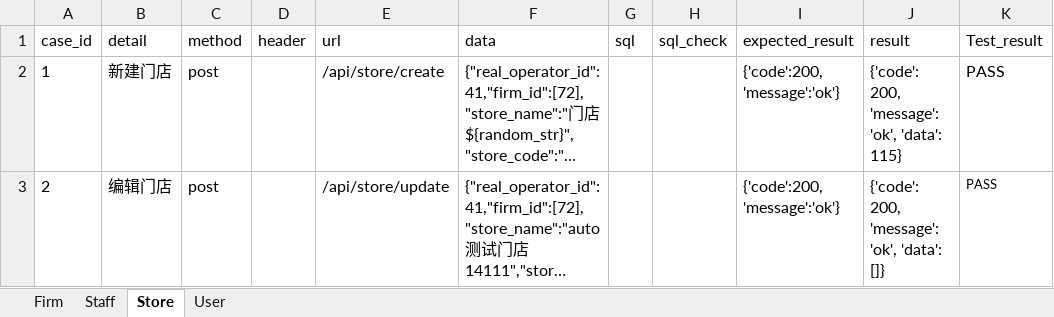
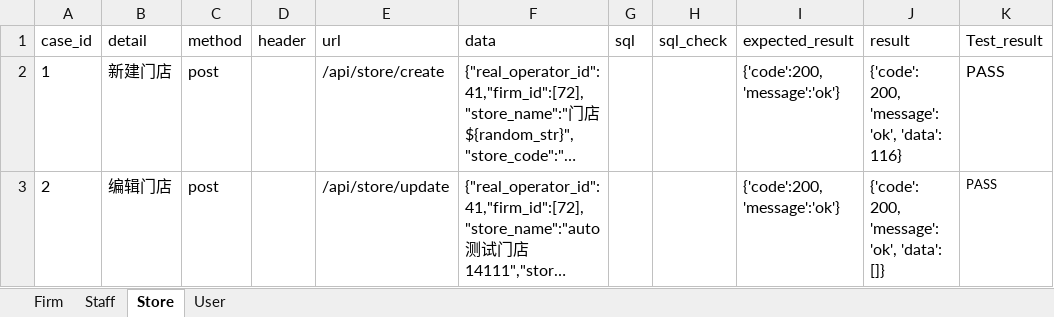
Before and after one commit to xinjf/SAAS_API, an Excel workbook: test_data/AssetManagement/common/common.xlsx, sheet Store, drawn as a sheet; only a part is shown; long unchanged cells end in …; values as stored, in another font and other column widths than the file's, no borders; the diff covers the shown part only; the diff names each change by its address in the sheet, - before the commit and + after, or states it on an @@ line.

```diff
--- a/test_data/AssetManagement/common/common.xlsx (sheet Store)
+++ b/test_data/AssetManagement/common/common.xlsx (sheet Store)
-J2 (result): {'code': 200, 'message': 'ok', 'data': 115}
+J2 (result): {'code': 200, 'message': 'ok', 'data': 116}
```
Also changed, not shown: 2 edited cells elsewhere in this sheet, sheet Firm, sheet User, sheet Staff, 9 other files.
